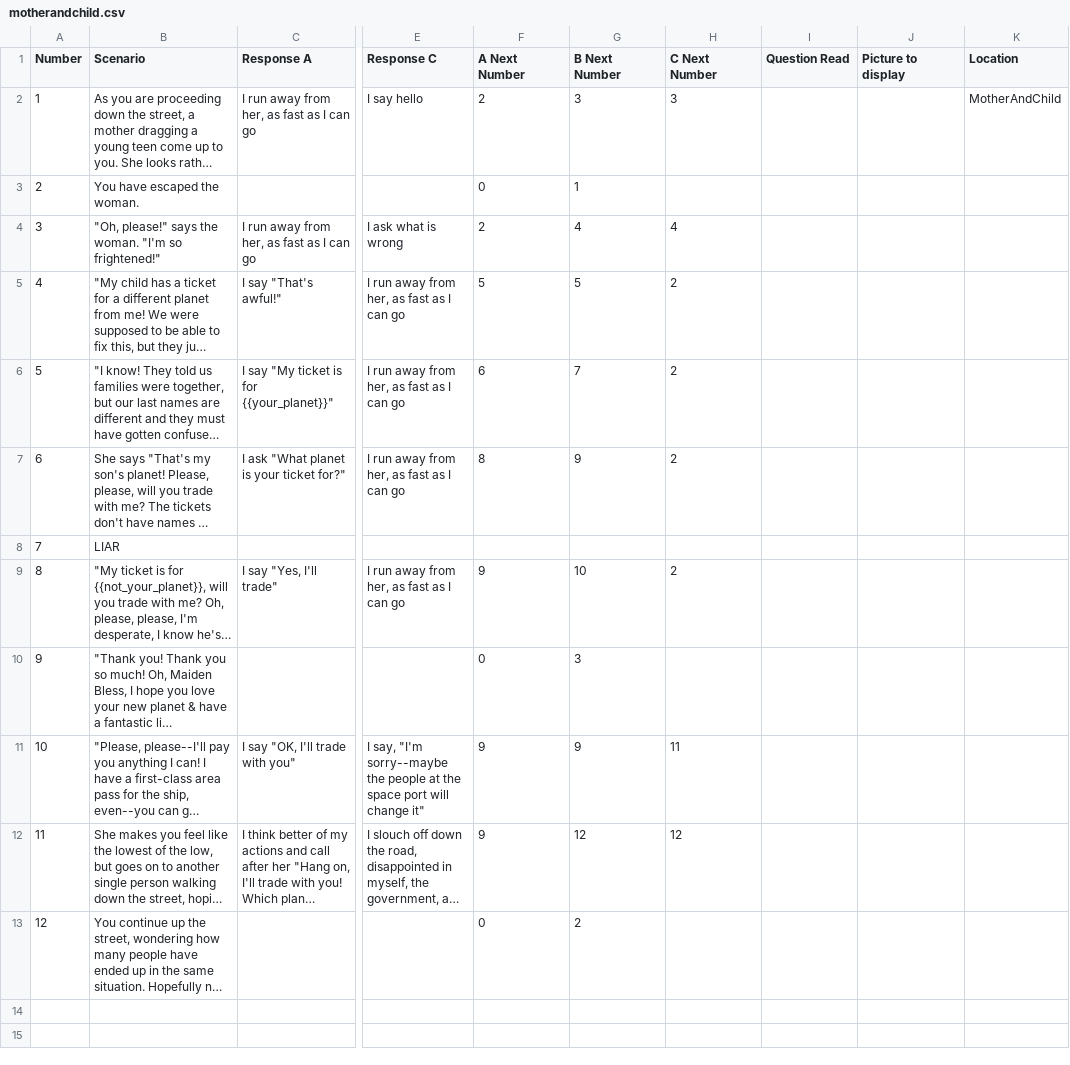
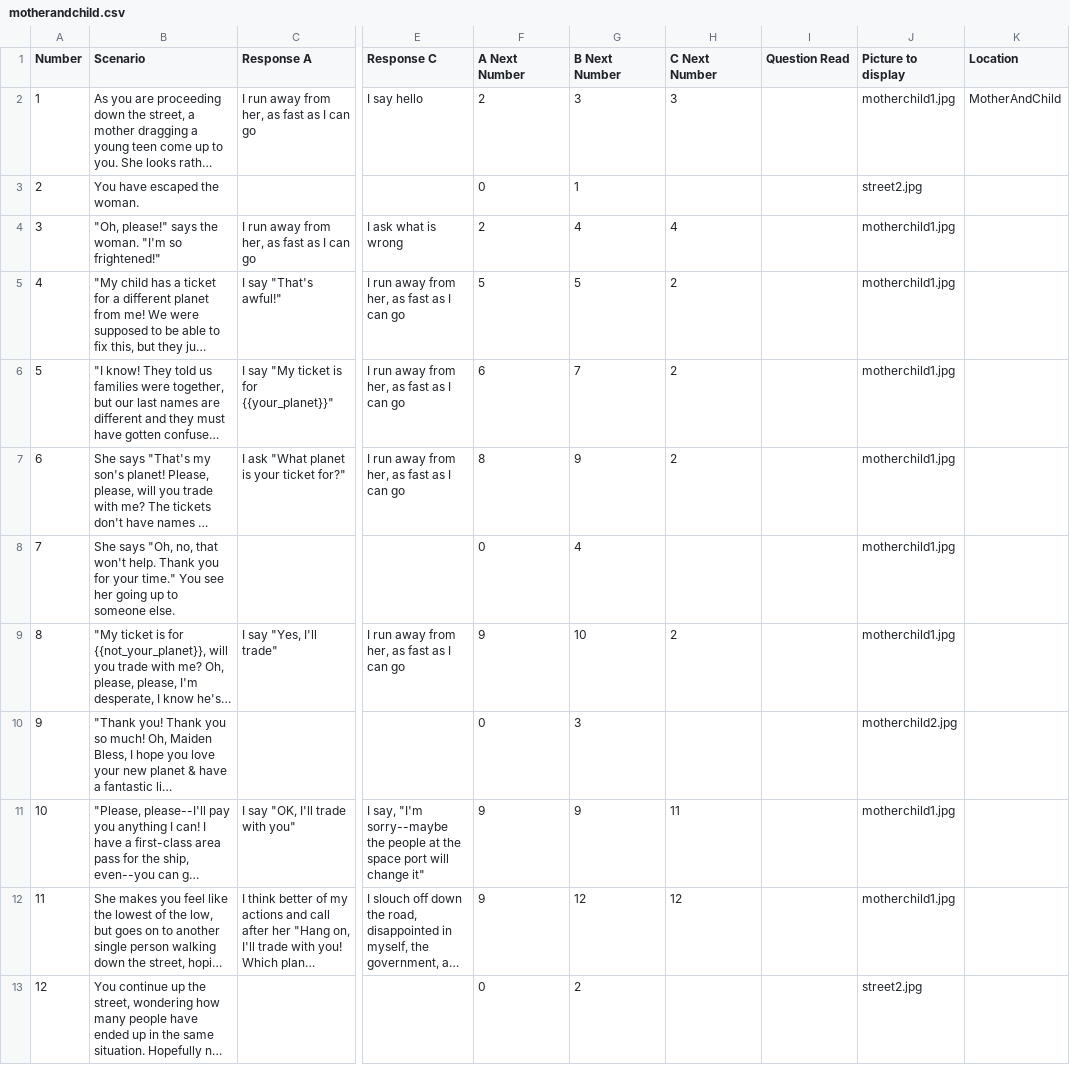
Before and after one commit to mcanultyfamily/InTheEnd, a CSV file: data/motherandchild.csv, drawn as a sheet; only a part is shown, gaps mark what is left out; long unchanged cells end in …; the diff names each change by its address in the sheet, - before the commit and + after, or states it on an @@ line.

Commit message:
mother and child pictures

```diff
--- a/data/motherandchild.csv
+++ b/data/motherandchild.csv
-J2 (Picture to display): (empty)
+J2 (Picture to display): motherchild1.jpg
-J3 (Picture to display): (empty)
+J3 (Picture to display): street2.jpg
-J4:J9 (Picture to display): (empty)
+J4:J9 (Picture to display): motherchild1.jpg
-B8 (Scenario): LIAR
+B8 (Scenario): She says "Oh, no, that won't help. Thank you for your time." You see her going up to someone else.
-F8 (A Next Number): (empty)
+F8 (A Next Number): 0
-G8 (B Next Number): (empty)
+G8 (B Next Number): 4
-J10 (Picture to display): (empty)
+J10 (Picture to display): motherchild2.jpg
-J11:J12 (Picture to display): (empty)
+J11:J12 (Picture to display): motherchild1.jpg
-J13 (Picture to display): (empty)
+J13 (Picture to display): street2.jpg
```
Also changed, not shown: 5 other files.
